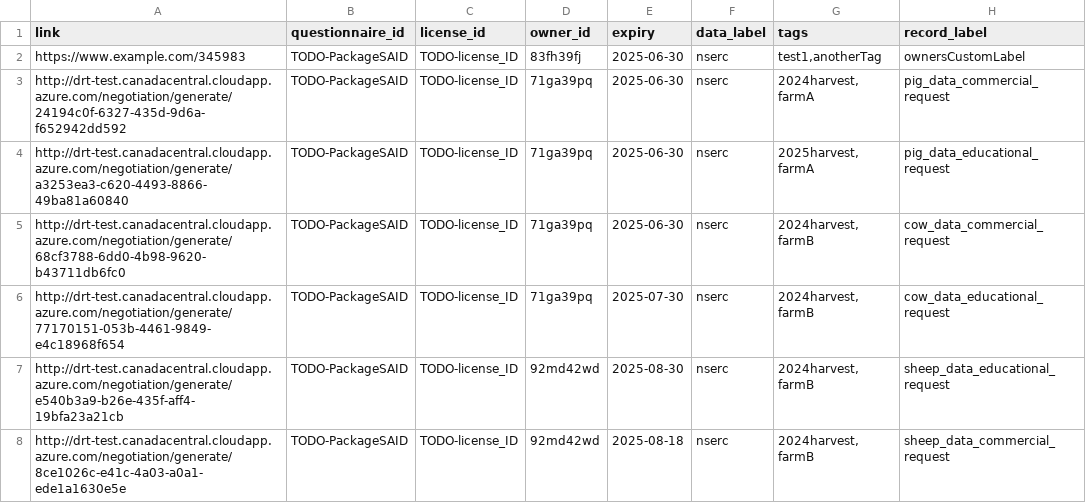
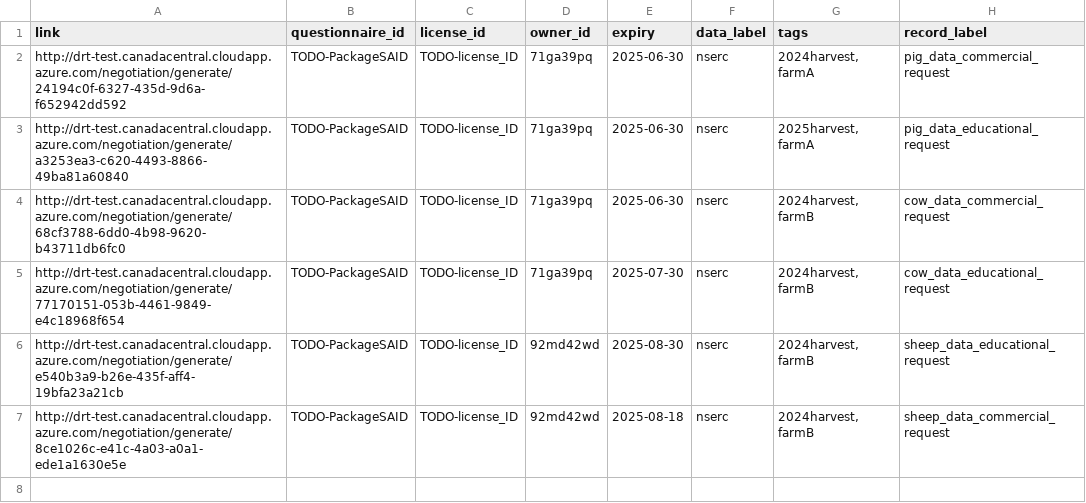
Before and after one commit to ClimateSmartAgCollab/DRT-DS-test, a CSV file: linktable.csv, drawn as a sheet.

Commit message:
Update linktable.csv

```diff
--- a/linktable.csv
+++ b/linktable.csv
@@ -1,3 +1,2 @@
 link,questionnaire_id,license_id,owner_id,expiry,data_label,tags,record_label
-https://www.example.com/345983,TODO-PackageSAID,TODO-license_ID,83fh39fj,2025-06-30,nserc,"test1,anotherTag",ownersCustomLabel
 http://drt-test.canadacentral.cloudapp.azure.com/negotiation/generate/24194c0f-6327-435d-9d6a-f652942dd592,TODO-PackageSAID,TODO-license_ID,71ga39pq,2025-06-30,nserc,"2024harvest, farmA",pig_data_commercial_request
```
